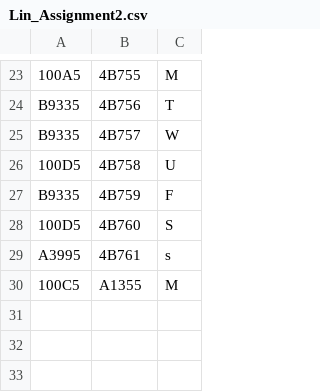
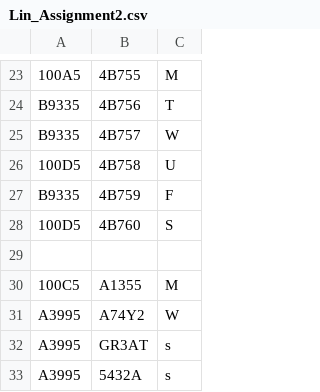
Before and after one commit to caharper/file_org_final, a CSV file: test_csvs/assignments/Lin_Assignment2.csv, drawn as a sheet; only a part is shown, gaps mark what is left out.

```diff
--- a/test_csvs/assignments/Lin_Assignment2.csv
+++ b/test_csvs/assignments/Lin_Assignment2.csv
@@ -28,3 +28,6 @@ B9335,4B759,F
 100D5,4B760,S
-A3995,4B761,s
+,,
 100C5,A1355,M
+A3995,A74Y2,W
+A3995,GR3AT,s
+A3995,5432A,s
```
Also changed, not shown: test_csvs/routes/edited_Lin_Routes.csv, 7 other files.
